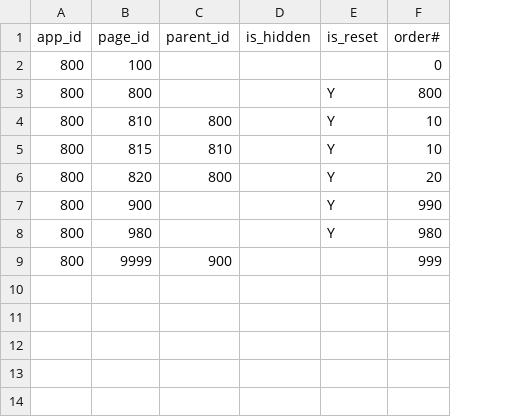
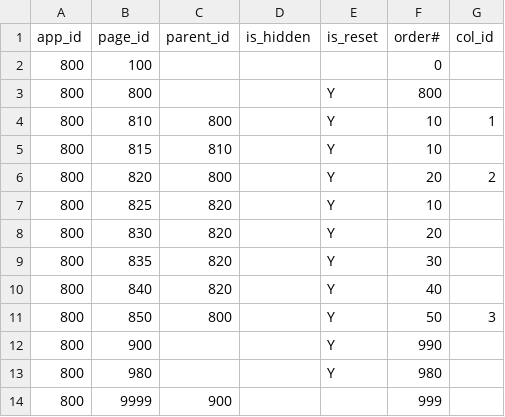
Before and after one commit to jkvetina/MASTER, a CSV file: database/data/app_navigation.csv, drawn as a sheet; the diff names each change by its address in the sheet, - before the commit and + after, or states it on an @@ line.

Commit message:
Multicolumn navigation

```diff
--- a/database/data/app_navigation.csv
+++ b/database/data/app_navigation.csv
+column G (col_id), rows 4-6: 1 |  | 2
+row 7: 800 | 825 | 820 |  | Y | 10
+row 8: 800 | 830 | 820 |  | Y | 20
+row 9: 800 | 835 | 820 |  | Y | 30
+row 10: 800 | 840 | 820 |  | Y | 40
+row 11: 800 | 850 | 800 |  | Y | 50 | 3
```
Also changed, not shown: 12 other files.
